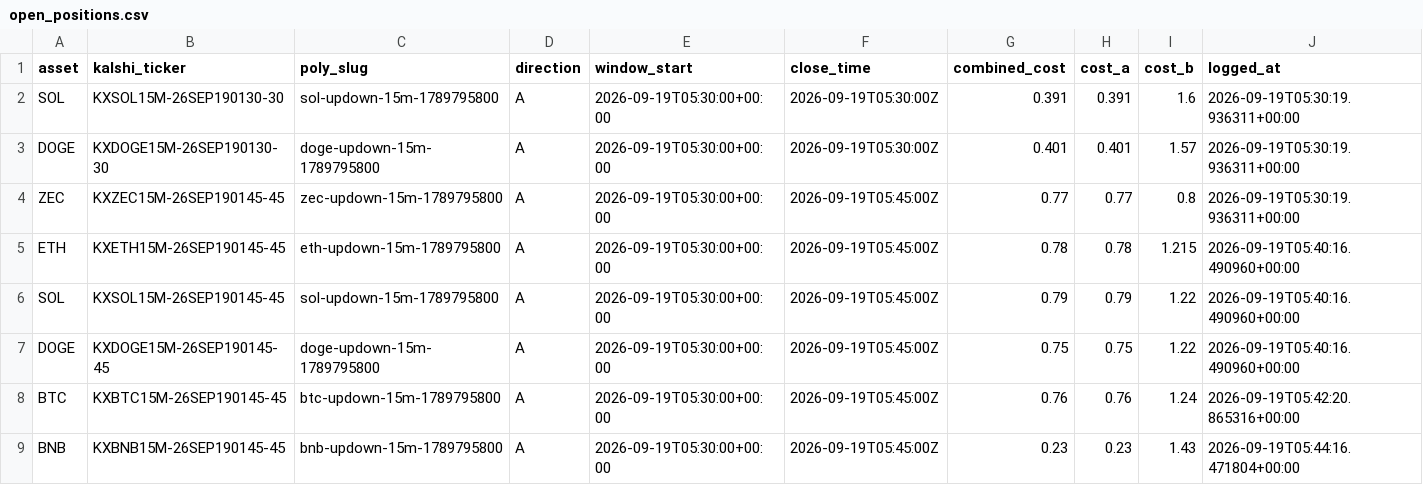
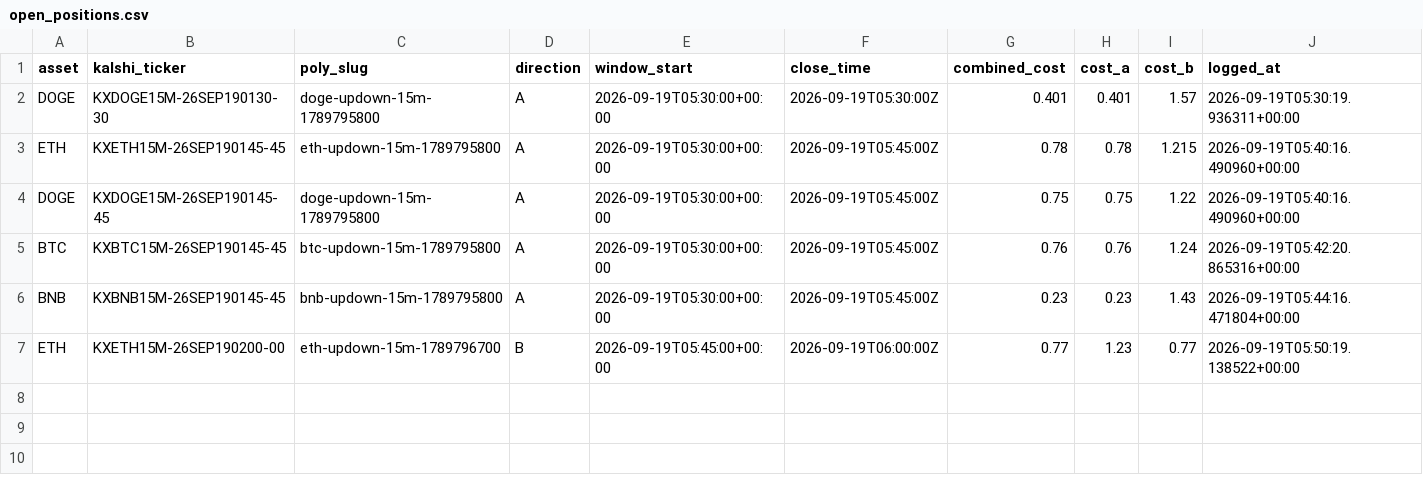
Before and after one commit to Prinxe-crypto/Gap-maker, a CSV file: open_positions.csv, drawn as a sheet.

```diff
--- a/open_positions.csv
+++ b/open_positions.csv
@@ -1,7 +1,4 @@
 asset,kalshi_ticker,poly_slug,direction,window_start,close_time,combined_cost,cost_a,cost_b,logged_at
-SOL,KXSOL15M-26SEP190130-30,sol-updown-15m-1789795800,A,2026-09-19T05:30:00+00:00,2026-09-19T05:30:00Z,0.391,0.391,1.6,2026-09-19T05:30:19.936311+00:00
 DOGE,KXDOGE15M-26SEP190130-30,doge-updown-15m-1789795800,A,2026-09-19T05:30:00+00:00,2026-09-19T05:30:00Z,0.401,0.401,1.57,2026-09-19T05:30:19.936311+00:00
-ZEC,KXZEC15M-26SEP190145-45,zec-updown-15m-1789795800,A,2026-09-19T05:30:00+00:00,2026-09-19T05:45:00Z,0.77,0.77,0.8,2026-09-19T05:30:19.936311+00:00
 ETH,KXETH15M-26SEP190145-45,eth-updown-15m-1789795800,A,2026-09-19T05:30:00+00:00,2026-09-19T05:45:00Z,0.78,0.78,1.215,2026-09-19T05:40:16.490960+00:00
-SOL,KXSOL15M-26SEP190145-45,sol-updown-15m-1789795800,A,2026-09-19T05:30:00+00:00,2026-09-19T05:45:00Z,0.79,0.79,1.22,2026-09-19T05:40:16.490960+00:00
 DOGE,KXDOGE15M-26SEP190145-45,doge-updown-15m-1789795800,A,2026-09-19T05:30:00+00:00,2026-09-19T05:45:00Z,0.75,0.75,1.22,2026-09-19T05:40:16.490960+00:00
@@ -9 +6,2 @@ BTC,KXBTC15M-26SEP190145-45,btc-updown-15m-1789795800,A,2026-09-19T05:30:00+00:0
 BNB,KXBNB15M-26SEP190145-45,bnb-updown-15m-1789795800,A,2026-09-19T05:30:00+00:00,2026-09-19T05:45:00Z,0.23,0.23,1.43,2026-09-19T05:44:16.471804+00:00
+ETH,KXETH15M-26SEP190200-00,eth-updown-15m-1789796700,B,2026-09-19T05:45:00+00:00,2026-09-19T06:00:00Z,0.77,1.23,0.77,2026-09-19T05:50:19.138522+00:00
```
Also changed, not shown: closed_positions.csv.
